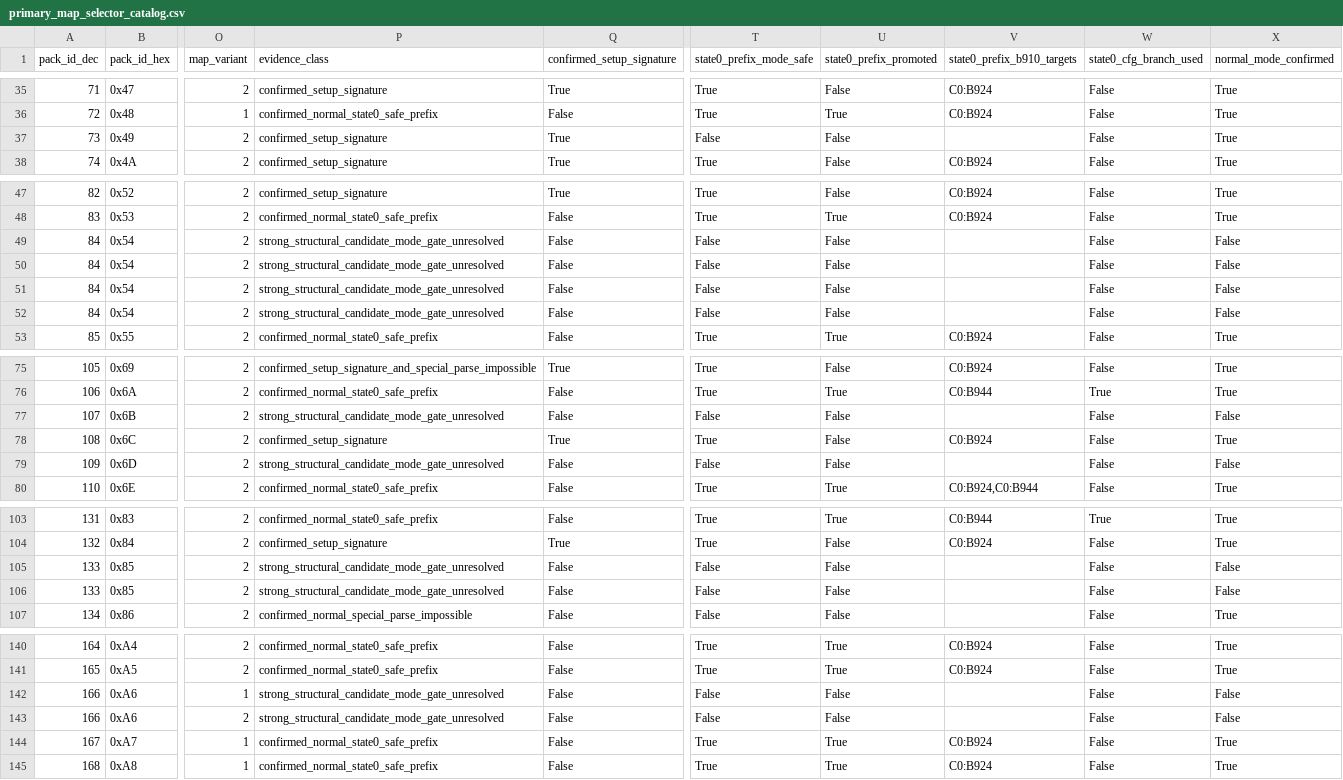
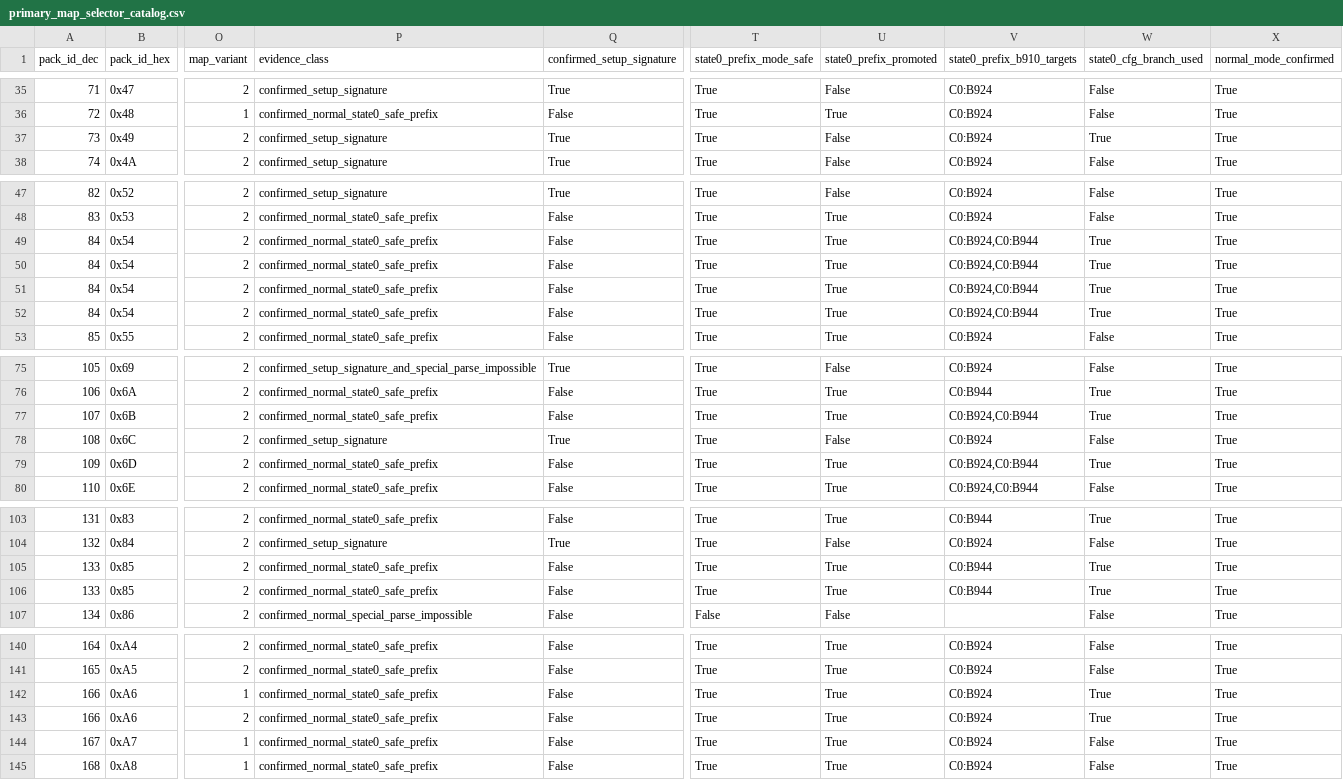
Before and after one commit to zin1985/shinmomo, a CSV file: data/maps/selectors/primary_map_selector_catalog.csv, drawn as a sheet; only a part is shown, gaps mark what is left out; the diff covers the shown part only; the diff names each change by its address in the sheet, - before the commit and + after, or states it on an @@ line.

```diff
--- a/data/maps/selectors/primary_map_selector_catalog.csv
+++ b/data/maps/selectors/primary_map_selector_catalog.csv
-T37 (state0_prefix_mode_safe): False
+T37 (state0_prefix_mode_safe): True
-V37 (state0_prefix_b910_targets): (empty)
+V37 (state0_prefix_b910_targets): C0:B924
-W37 (state0_cfg_branch_used): False
+W37 (state0_cfg_branch_used): True
-P49:P52 (evidence_class): strong_structural_candidate_mode_gate_unresolved
+P49:P52 (evidence_class): confirmed_normal_state0_safe_prefix
-T49:T52 (state0_prefix_mode_safe): False
+T49:T52 (state0_prefix_mode_safe): True
-U49:U52 (state0_prefix_promoted): False
+U49:U52 (state0_prefix_promoted): True
-V49:V52 (state0_prefix_b910_targets): (empty)
+V49:V52 (state0_prefix_b910_targets): C0:B924,C0:B944
-W49:W52 (state0_cfg_branch_used): False
+W49:W52 (state0_cfg_branch_used): True
-X49:X52 (normal_mode_confirmed): False
+X49:X52 (normal_mode_confirmed): True
-P77 (evidence_class): strong_structural_candidate_mode_gate_unresolved
+P77 (evidence_class): confirmed_normal_state0_safe_prefix
-T77 (state0_prefix_mode_safe): False
+T77 (state0_prefix_mode_safe): True
-U77 (state0_prefix_promoted): False
+U77 (state0_prefix_promoted): True
-V77 (state0_prefix_b910_targets): (empty)
+V77 (state0_prefix_b910_targets): C0:B924,C0:B944
-W77 (state0_cfg_branch_used): False
+W77 (state0_cfg_branch_used): True
-X77 (normal_mode_confirmed): False
+X77 (normal_mode_confirmed): True
-P79 (evidence_class): strong_structural_candidate_mode_gate_unresolved
+P79 (evidence_class): confirmed_normal_state0_safe_prefix
-T79 (state0_prefix_mode_safe): False
+T79 (state0_prefix_mode_safe): True
-U79 (state0_prefix_promoted): False
+U79 (state0_prefix_promoted): True
-V79 (state0_prefix_b910_targets): (empty)
+V79 (state0_prefix_b910_targets): C0:B924,C0:B944
-W79 (state0_cfg_branch_used): False
+W79 (state0_cfg_branch_used): True
-X79 (normal_mode_confirmed): False
+X79 (normal_mode_confirmed): True
-P105:P106 (evidence_class): strong_structural_candidate_mode_gate_unresolved
+P105:P106 (evidence_class): confirmed_normal_state0_safe_prefix
-T105:T106 (state0_prefix_mode_safe): False
+T105:T106 (state0_prefix_mode_safe): True
-U105:U106 (state0_prefix_promoted): False
+U105:U106 (state0_prefix_promoted): True
-V105:V106 (state0_prefix_b910_targets): (empty)
+V105:V106 (state0_prefix_b910_targets): C0:B944
-W105:W106 (state0_cfg_branch_used): False
+W105:W106 (state0_cfg_branch_used): True
-X105:X106 (normal_mode_confirmed): False
+X105:X106 (normal_mode_confirmed): True
-P142:P143 (evidence_class): strong_structural_candidate_mode_gate_unresolved
+P142:P143 (evidence_class): confirmed_normal_state0_safe_prefix
-T142:T143 (state0_prefix_mode_safe): False
+T142:T143 (state0_prefix_mode_safe): True
-U142:U143 (state0_prefix_promoted): False
+U142:U143 (state0_prefix_promoted): True
-V142:V143 (state0_prefix_b910_targets): (empty)
+V142:V143 (state0_prefix_b910_targets): C0:B924
-W142:W143 (state0_cfg_branch_used): False
+W142:W143 (state0_cfg_branch_used): True
-X142:X143 (normal_mode_confirmed): False
+X142:X143 (normal_mode_confirmed): True
```
Also changed, not shown: 38 edited cells elsewhere in this file, data/maps/selectors/secondary_map_selector_candidates.csv, data/maps/selectors/state0_safe_prefix_promotions.csv, 5 other files.
